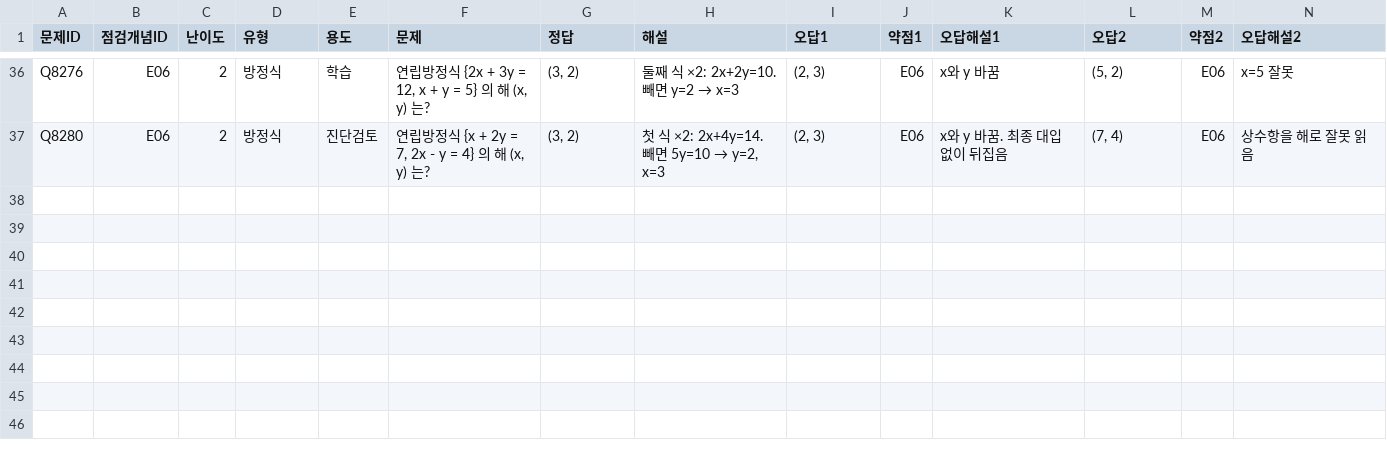
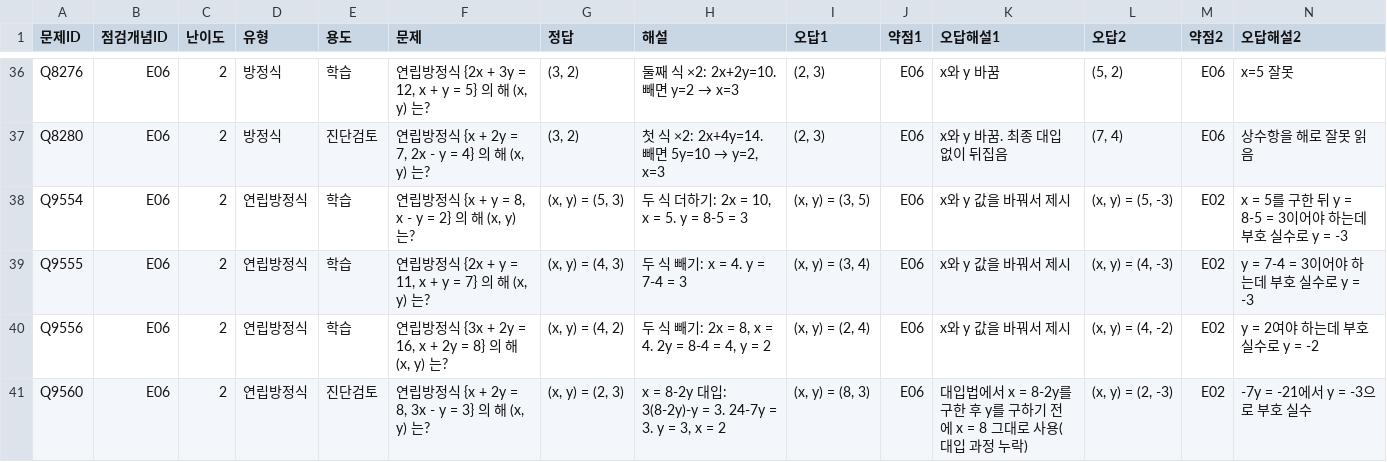
Before and after one commit to wataryu00-boop/math-diagnostic, a CSV file: problems/E06/2.csv, drawn as a sheet; only a part is shown, gaps mark what is left out; rows hold the shown columns only; the diff names each change by its address in the sheet, - before the commit and + after, or states it on an @@ line.

Commit message:
Q9517~Q9582: E03,E04,E05,E06,E07,E08 학습 60 + 진단후보 6 + 결정처리 0

```diff
--- a/problems/E06/2.csv
+++ b/problems/E06/2.csv
+row 38: Q9554 | E06 | 2 | 연립방정식 | 학습 | 연립방정식 {x + y = 8, x - y = 2} 의 해 (x, y) 는? | (x, y) = (5, 3) | 두 식 더하기: 2x = 10, x = 5. y = 8-5 = 3 | (x, y) = (3, 5) | E06 | x와 y 값을 바꿔서 제시 | (x, y) = (5, -3) | E02 | x = 5를 구한 뒤 y = 8-5 = 3이어야 하는데 부호 실수로 y = -3
+row 39: Q9555 | E06 | 2 | 연립방정식 | 학습 | 연립방정식 {2x + y = 11, x + y = 7} 의 해 (x, y) 는? | (x, y) = (4, 3) | 두 식 빼기: x = 4. y = 7-4 = 3 | (x, y) = (3, 4) | E06 | x와 y 값을 바꿔서 제시 | (x, y) = (4, -3) | E02 | y = 7-4 = 3이어야 하는데 부호 실수로 y = -3
+row 40: Q9556 | E06 | 2 | 연립방정식 | 학습 | 연립방정식 {3x + 2y = 16, x + 2y = 8} 의 해 (x, y) 는? | (x, y) = (4, 2) | 두 식 빼기: 2x = 8, x = 4. 2y = 8-4 = 4, y = 2 | (x, y) = (2, 4) | E06 | x와 y 값을 바꿔서 제시 | (x, y) = (4, -2) | E02 | y = 2여야 하는데 부호 실수로 y = -2
+row 41: Q9560 | E06 | 2 | 연립방정식 | 진단검토 | 연립방정식 {x + 2y = 8, 3x - y = 3} 의 해 (x, y) 는? | (x, y) = (2, 3) | x = 8-2y 대입: 3(8-2y)-y = 3. 24-7y = 3. y = 3, x = 2 | (x, y) = (8, 3) | E06 | 대입법에서 x = 8-2y를 구한 후 y를 구하기 전에 x = 8 그대로 사용(대입 과정 누락) | (x, y) = (2, -3) | E02 | -7y = -21에서 y = -3으로 부호 실수
```
